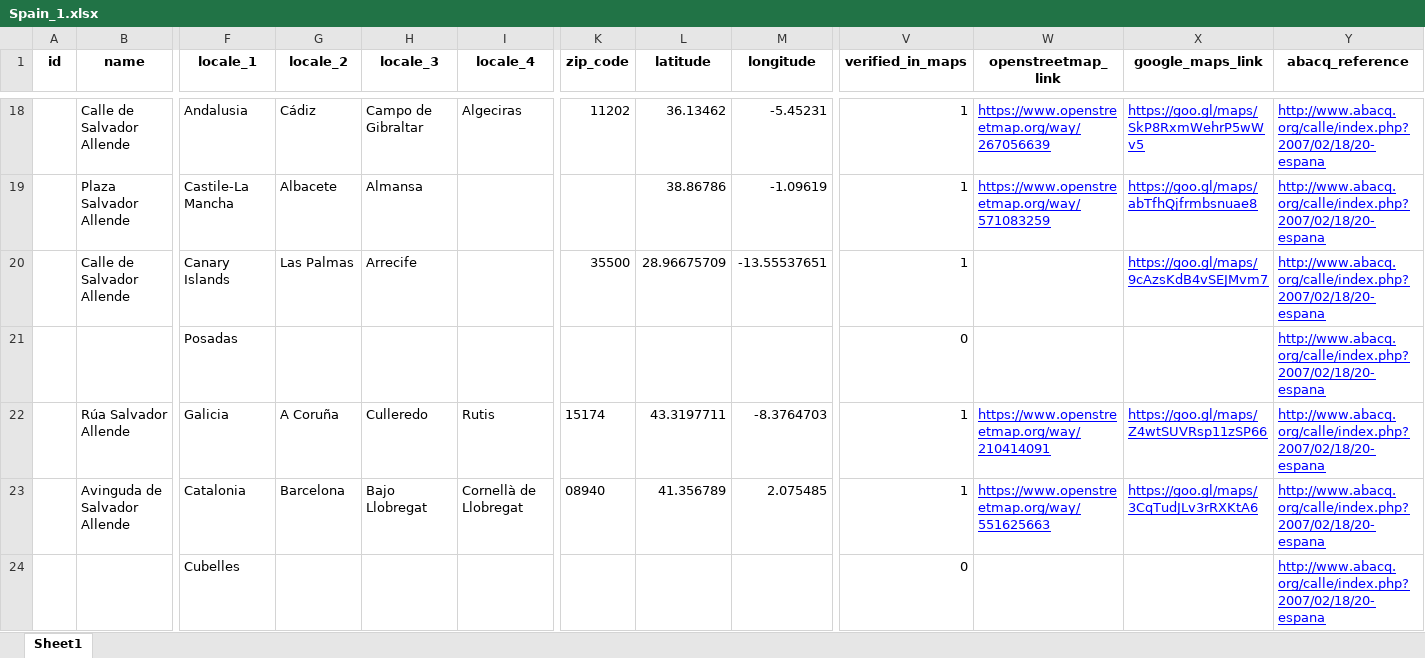
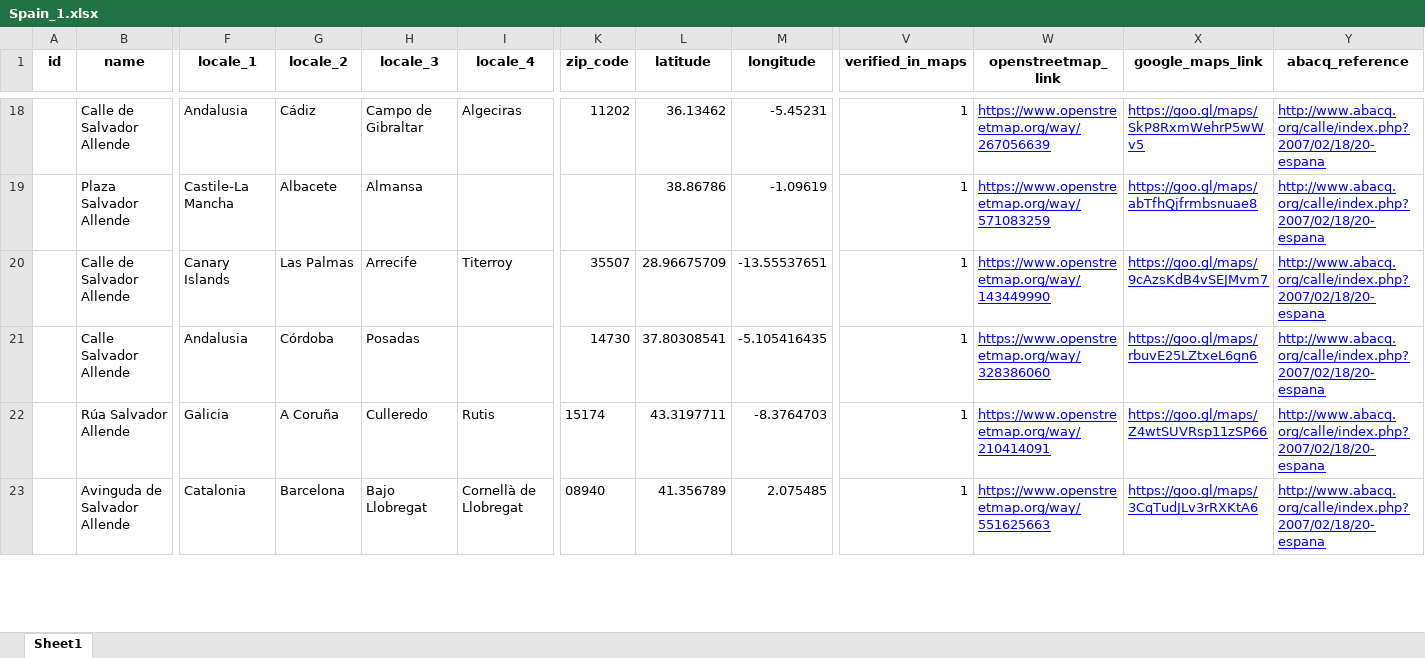
Before and after one commit to GoGroGlo/datasets-of-interest, an Excel workbook: a-place-for-salvador-allende/countries/Spain_1.xlsx, sheet Sheet1, drawn as a sheet; only a part is shown, gaps mark what is left out; values as stored, in another font and other column widths than the file's, no borders; removed rows and columns are numbered as before the commit, all else as after; rows hold the shown columns only; the diff covers the shown part only; the diff names each change by its address in the sheet, - before the commit and + after, or states it on an @@ line.

```diff
--- a/a-place-for-salvador-allende/countries/Spain_1.xlsx (sheet Sheet1)
+++ b/a-place-for-salvador-allende/countries/Spain_1.xlsx (sheet Sheet1)
-I20 (locale_4): (empty)
+I20 (locale_4): Titerroy
-K20 (zip_code): 35500
+K20 (zip_code): 35507
-W20 (openstreetmap_link): (empty)
+W20 (openstreetmap_link): https://www.openstreetmap.org/way/143449990
-row 21:  |  | Posadas |  |  |  |  |  |  | 0 |  |  | http://www.abacq.org/calle/index.php?2007/02/18/20-espana
+row 21:  | Calle Salvador Allende | Andalusia | Córdoba | Posadas |  | 14730 | 37.80308541 | -5.105416435 | 1 | https://www.openstreetmap.org/way/328386060 | https://goo.gl/maps/rbuvE25LZtxeL6gn6 | http://www.abacq.org/calle/index.php?2007/02/18/20-espana
-row 24:  |  | Cubelles |  |  |  |  |  |  | 0 |  |  | http://www.abacq.org/calle/index.php?2007/02/18/20-espana
```
Also changed, not shown: 2 added rows, 1 removed row and 11 edited cells elsewhere in this sheet, a-place-for-salvador-allende/a_place_for_salvador_allende.xlsx, a-place-for-salvador-allende/countries/Spain_all.xlsx.
